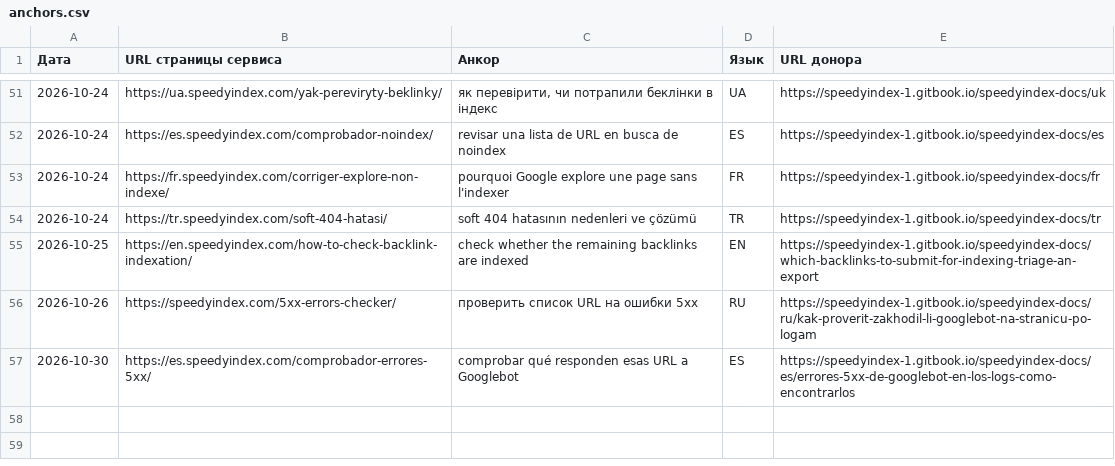
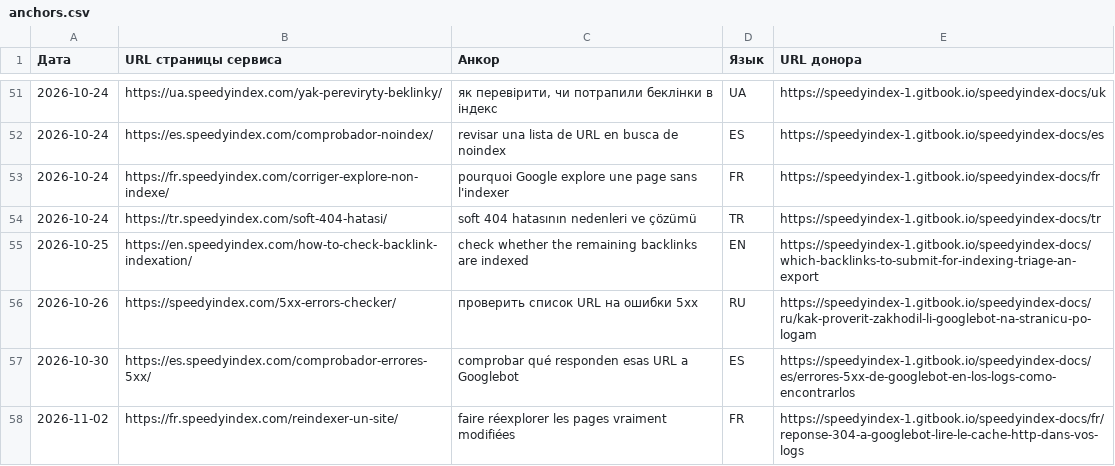
Before and after one commit to uskotoivo81-netizen/uskotoivo81-netizen.github.io, a CSV file: anchors.csv, drawn as a sheet; only a part is shown, gaps mark what is left out.

```diff
--- a/anchors.csv
+++ b/anchors.csv
@@ -57 +57,2 @@
 2026-10-30,https://es.speedyindex.com/comprobador-errores-5xx/,comprobar qué responden esas URL a Googlebot,ES,https://speedyindex-1.gitbook.io/speedyindex-docs/es/errores-5xx-de-googlebot-en-los-logs-como-encontrarlos
+2026-11-02,https://fr.speedyindex.com/reindexer-un-site/,faire réexplorer les pages vraiment modifiées,FR,https://speedyindex-1.gitbook.io/speedyindex-docs/fr/reponse-304-a-googlebot-lire-le-cache-http-dans-vos-logs
```
